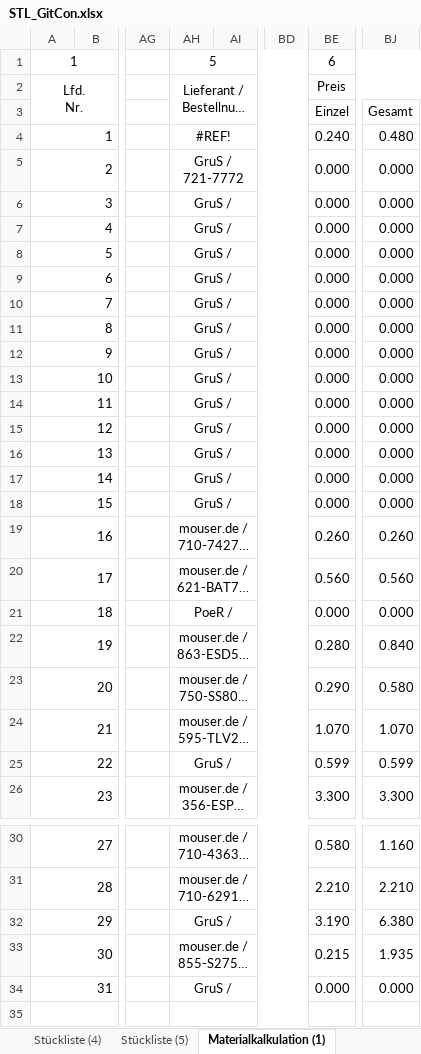
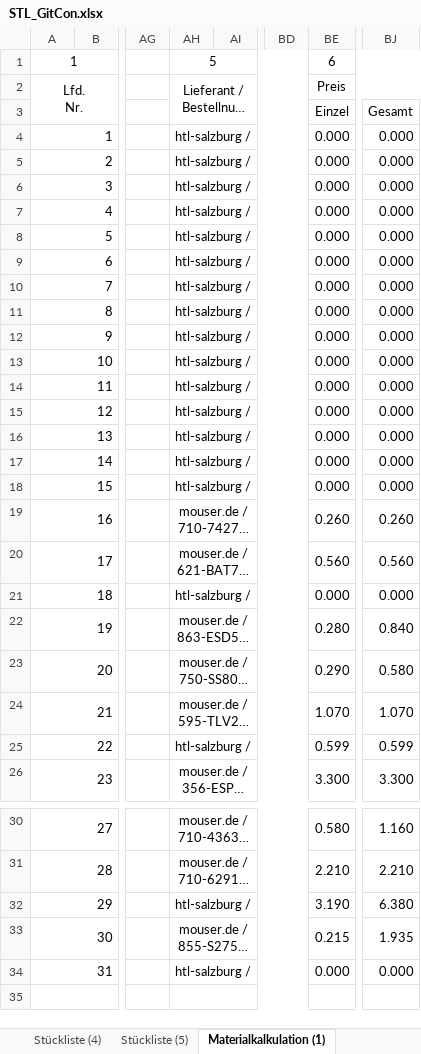
Before and after one commit to s-grundner/MTAP-MIDI-Guitar-Converter, an Excel workbook: documentation/STL_GitCon.xlsx, sheet Materialkalkulation (1), drawn as a sheet; only a part is shown, gaps mark what is left out; long unchanged cells end in …; values as stored, in another font and other column widths than the file's, no borders; charts and pictures not drawn; the diff covers the shown part only; the diff names each change by its address in the sheet, - before the commit and + after, or states it on an @@ line.

```diff
--- a/documentation/STL_GitCon.xlsx (sheet Materialkalkulation (1))
+++ b/documentation/STL_GitCon.xlsx (sheet Materialkalkulation (1))
-AH4: #REF!
+AH4: htl-salzburg /
-BE4: 0.240
+BE4: 0.000
-BJ4: 0.480
+BJ4: 0.000
-AH5: GruS / 721-7772
+AH5: htl-salzburg /
-AH6:AH18: GruS /
+AH6:AH18: htl-salzburg /
-AH21: PoeR /
+AH21: htl-salzburg /
-AH25: GruS /
+AH25: htl-salzburg /
-AH32: GruS /
+AH32: htl-salzburg /
-AH34: GruS /
+AH34: htl-salzburg /
```
Also changed, not shown: 7 edited cells elsewhere in this sheet, sheet Notizblatt, sheet Eingabe, sheet Stückliste (1), sheet Stückliste (2), sheet Materialkalkulation (2), sheet Materialkalkulation (3), 3 more sheets, formulas that keep their value, charts or pictures, 52 other files.
